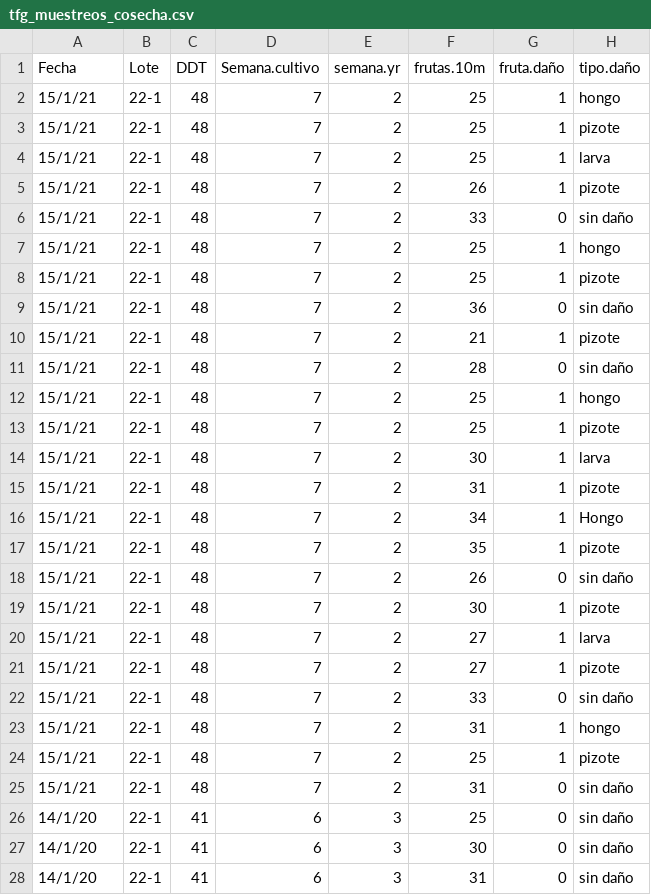
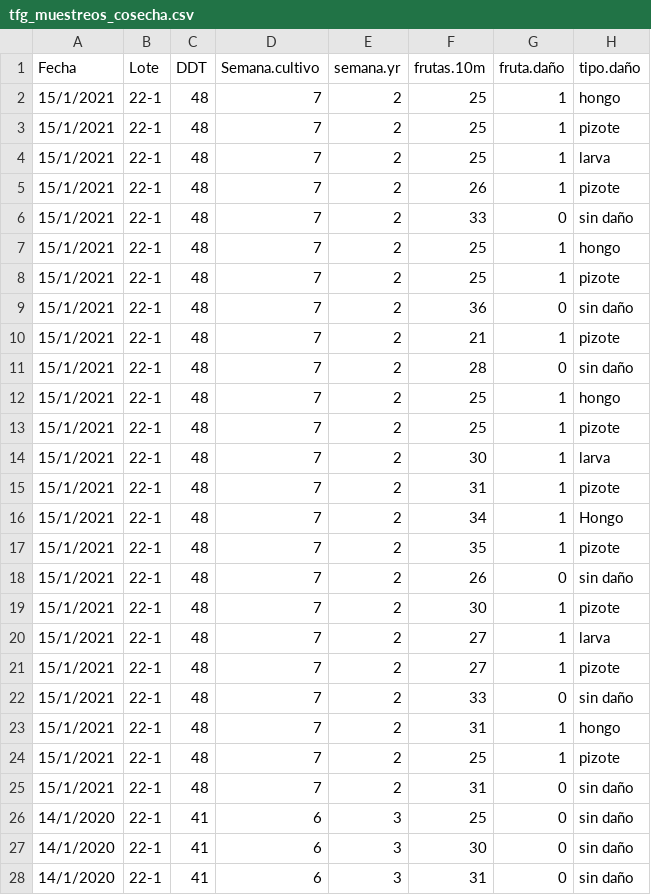
Before and after one commit to escalante-cr/TFG_datos_insumos_mano_de_obra_ingresos_calidad, a CSV file: tfg_muestreos_cosecha.csv, drawn as a sheet; only a part is shown; the diff covers the shown part only.

Commit message:
Modificaciones al formato de las fechas

```diff
--- a/tfg_muestreos_cosecha.csv
+++ b/tfg_muestreos_cosecha.csv
@@ -1,28 +1,28 @@
 Fecha;Lote;DDT;Semana.cultivo;semana.yr;frutas.10m;fruta.daño;tipo.daño
-15/1/21;22-1;48;7;2;25;1;hongo
-15/1/21;22-1;48;7;2;25;1;pizote
-15/1/21;22-1;48;7;2;25;1;larva
-15/1/21;22-1;48;7;2;26;1;pizote
-15/1/21;22-1;48;7;2;33;0;sin daño
-15/1/21;22-1;48;7;2;25;1;hongo
-15/1/21;22-1;48;7;2;25;1;pizote
-15/1/21;22-1;48;7;2;36;0;sin daño
-15/1/21;22-1;48;7;2;21;1;pizote
-15/1/21;22-1;48;7;2;28;0;sin daño
-15/1/21;22-1;48;7;2;25;1;hongo
-15/1/21;22-1;48;7;2;25;1;pizote
-15/1/21;22-1;48;7;2;30;1;larva
-15/1/21;22-1;48;7;2;31;1;pizote
-15/1/21;22-1;48;7;2;34;1;Hongo
-15/1/21;22-1;48;7;2;35;1;pizote
-15/1/21;22-1;48;7;2;26;0;sin daño
-15/1/21;22-1;48;7;2;30;1;pizote
-15/1/21;22-1;48;7;2;27;1;larva
-15/1/21;22-1;48;7;2;27;1;pizote
-15/1/21;22-1;48;7;2;33;0;sin daño
-15/1/21;22-1;48;7;2;31;1;hongo
-15/1/21;22-1;48;7;2;25;1;pizote
-15/1/21;22-1;48;7;2;31;0;sin daño
-14/1/20;22-1;41;6;3;25;0;sin daño
-14/1/20;22-1;41;6;3;30;0;sin daño
-14/1/20;22-1;41;6;3;31;0;sin daño
+15/1/2021;22-1;48;7;2;25;1;hongo
+15/1/2021;22-1;48;7;2;25;1;pizote
+15/1/2021;22-1;48;7;2;25;1;larva
+15/1/2021;22-1;48;7;2;26;1;pizote
+15/1/2021;22-1;48;7;2;33;0;sin daño
+15/1/2021;22-1;48;7;2;25;1;hongo
+15/1/2021;22-1;48;7;2;25;1;pizote
+15/1/2021;22-1;48;7;2;36;0;sin daño
+15/1/2021;22-1;48;7;2;21;1;pizote
+15/1/2021;22-1;48;7;2;28;0;sin daño
+15/1/2021;22-1;48;7;2;25;1;hongo
+15/1/2021;22-1;48;7;2;25;1;pizote
+15/1/2021;22-1;48;7;2;30;1;larva
+15/1/2021;22-1;48;7;2;31;1;pizote
+15/1/2021;22-1;48;7;2;34;1;Hongo
+15/1/2021;22-1;48;7;2;35;1;pizote
+15/1/2021;22-1;48;7;2;26;0;sin daño
+15/1/2021;22-1;48;7;2;30;1;pizote
+15/1/2021;22-1;48;7;2;27;1;larva
+15/1/2021;22-1;48;7;2;27;1;pizote
+15/1/2021;22-1;48;7;2;33;0;sin daño
+15/1/2021;22-1;48;7;2;31;1;hongo
+15/1/2021;22-1;48;7;2;25;1;pizote
+15/1/2021;22-1;48;7;2;31;0;sin daño
+14/1/2020;22-1;41;6;3;25;0;sin daño
+14/1/2020;22-1;41;6;3;30;0;sin daño
+14/1/2020;22-1;41;6;3;31;0;sin daño
```
Also changed, not shown: 58 edited cells elsewhere in this file, tfg_plagueos.csv.
